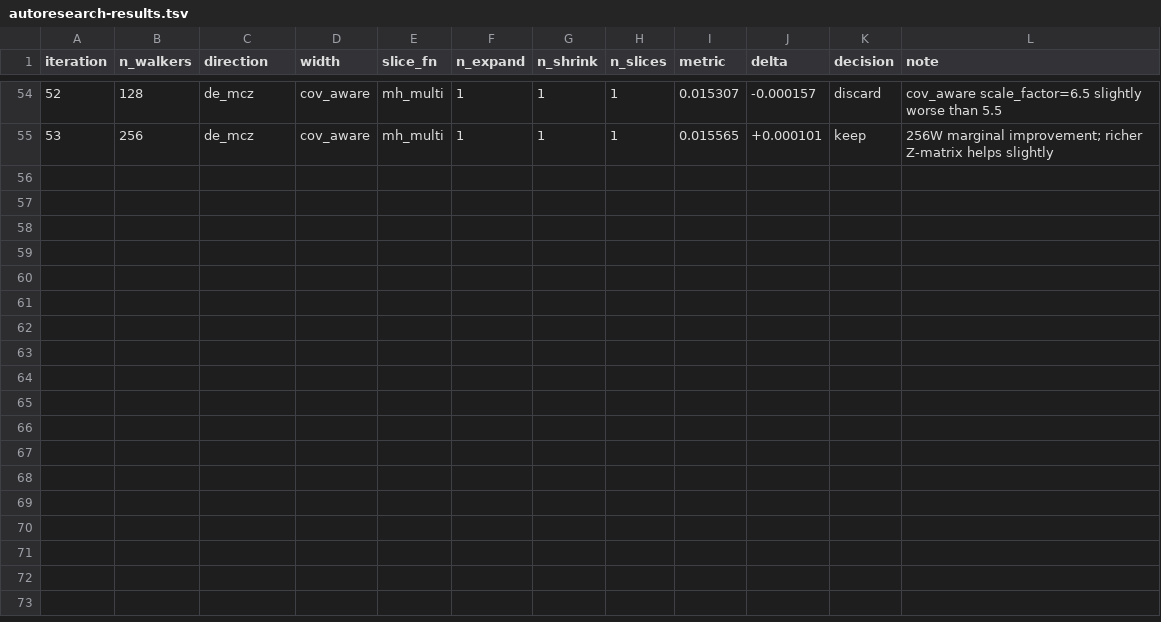
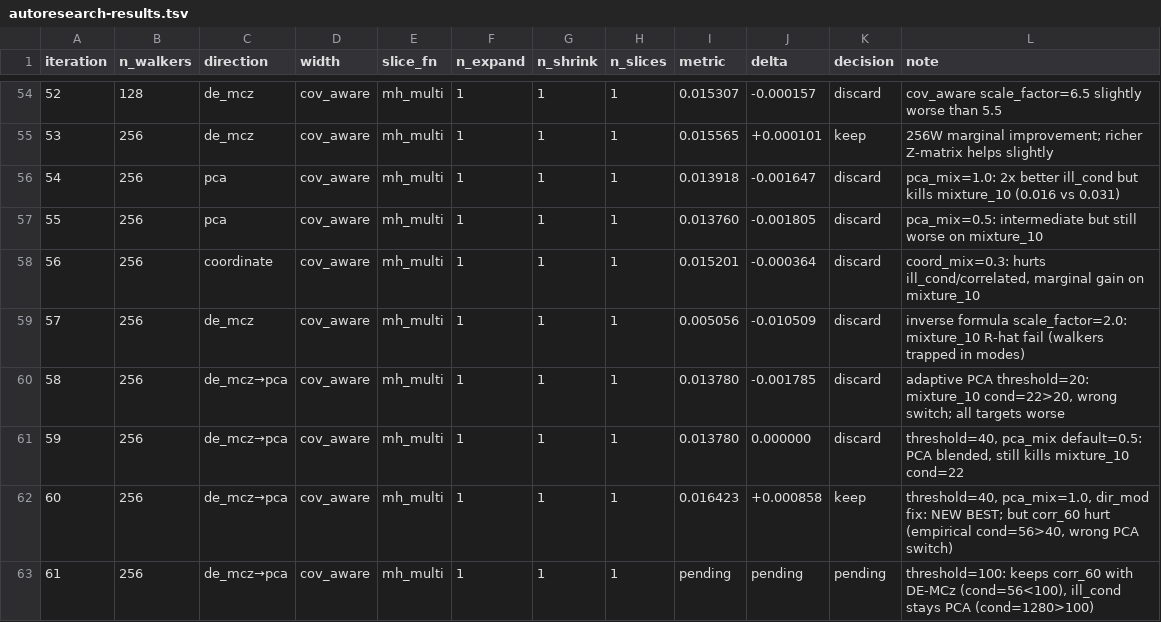
Before and after one commit to jackkohm/dezess, a TSV file: autoresearch-results.tsv, drawn as a sheet; only a part is shown, gaps mark what is left out; the diff names each change by its address in the sheet, - before the commit and + after, or states it on an @@ line.

```diff
--- a/autoresearch-results.tsv
+++ b/autoresearch-results.tsv
+row 56: 54 | 256 | pca | cov_aware | mh_multi | 1 | 1 | 1 | 0.013918 | -0.001647 | discard | pca_mix=1.0: 2x better ill_cond but kills mixture_10 (0.016 vs 0.031)
+row 57: 55 | 256 | pca | cov_aware | mh_multi | 1 | 1 | 1 | 0.013760 | -0.001805 | discard | pca_mix=0.5: intermediate but still worse on mixture_10
+row 58: 56 | 256 | coordinate | cov_aware | mh_multi | 1 | 1 | 1 | 0.015201 | -0.000364 | discard | coord_mix=0.3: hurts ill_cond/correlated, marginal gain on mixture_10
+row 59: 57 | 256 | de_mcz | cov_aware | mh_multi | 1 | 1 | 1 | 0.005056 | -0.010509 | discard | inverse formula scale_factor=2.0: mixture_10 R-hat fail (walkers trapped in modes)
+row 60: 58 | 256 | de_mcz→pca | cov_aware | mh_multi | 1 | 1 | 1 | 0.013780 | -0.001785 | discard | adaptive PCA threshold=20: mixture_10 cond=22>20, wrong switch; all targets worse
+row 61: 59 | 256 | de_mcz→pca | cov_aware | mh_multi | 1 | 1 | 1 | 0.013780 | 0.000000 | discard | threshold=40, pca_mix default=0.5: PCA blended, still kills mixture_10 cond=22
+row 62: 60 | 256 | de_mcz→pca | cov_aware | mh_multi | 1 | 1 | 1 | 0.016423 | +0.000858 | keep | threshold=40, pca_mix=1.0, dir_mod fix: NEW BEST; but corr_60 hurt (empirical cond=56>40, wrong PCA switch)
+row 63: 61 | 256 | de_mcz→pca | cov_aware | mh_multi | 1 | 1 | 1 | pending | pending | pending | threshold=100: keeps corr_60 with DE-MCz (cond=56<100), ill_cond stays PCA (cond=1280>100)
```
Also changed, not shown: 8 other files.
